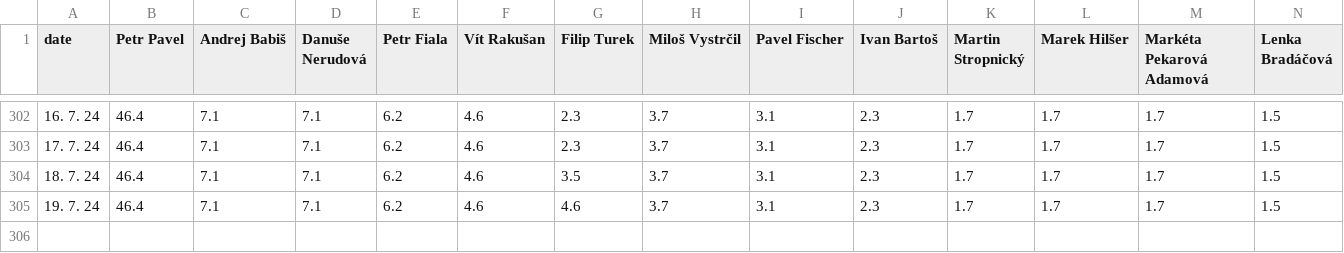
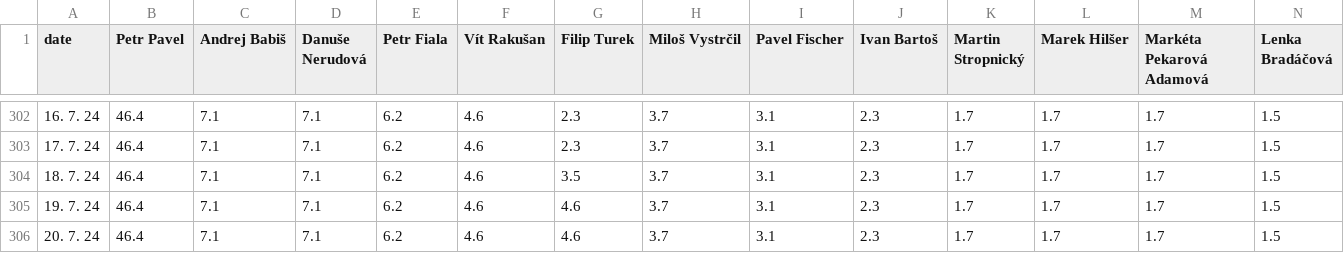
Before and after one commit to michalskop/mandaty-2022, a CSV file: backend/data/president2028_odds_history.csv, drawn as a sheet; only a part is shown, gaps mark what is left out; rows hold the shown columns only; the diff names each change by its address in the sheet, - before the commit and + after, or states it on an @@ line.

```diff
--- a/backend/data/president2028_odds_history.csv
+++ b/backend/data/president2028_odds_history.csv
+row 306: 20. 7. 24 | 46.4 | 7.1 | 7.1 | 6.2 | 4.6 | 4.6 | 3.7 | 3.1 | 2.3 | 1.7 | 1.7 | 1.7 | 1.5
```
Also changed, not shown: 6 other files.
